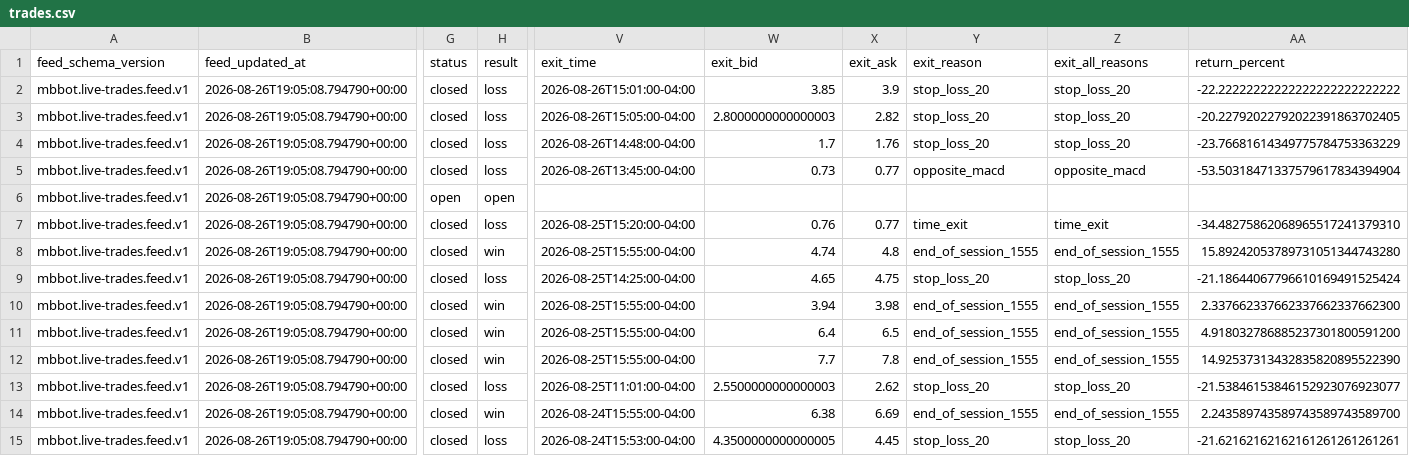
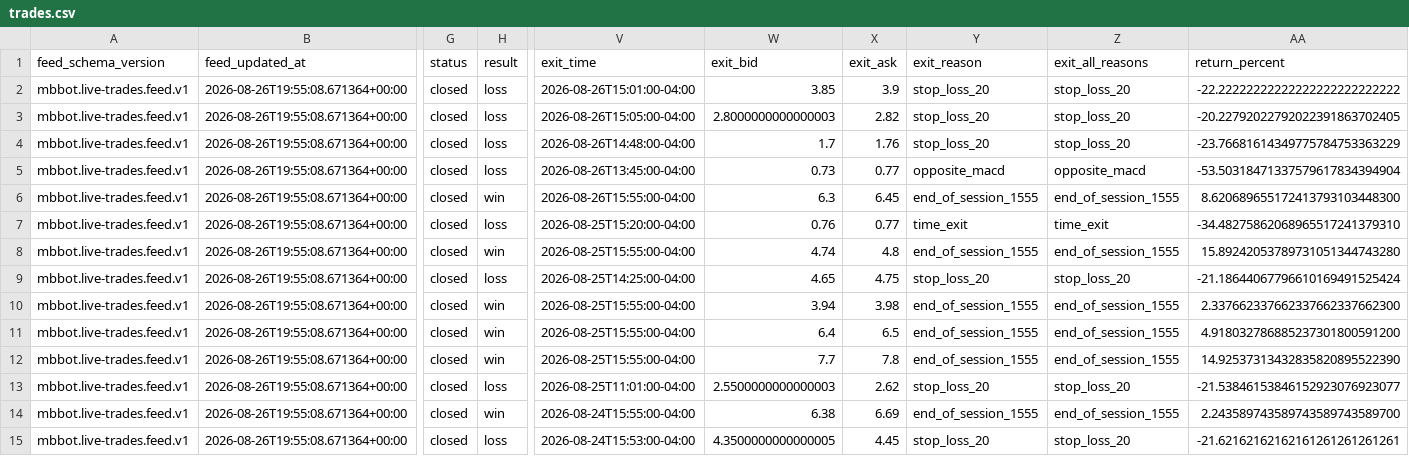
Before and after one commit to meshTHEgreat/MBbot, a CSV file: feed/trades.csv, drawn as a sheet; only a part is shown, gaps mark what is left out; the diff covers the shown part only; the diff names each change by its address in the sheet, - before the commit and + after, or states it on an @@ line.

Commit message:
Update live trade ledger 2026-08-26T19:55:08.671364+00:00

```diff
--- a/feed/trades.csv
+++ b/feed/trades.csv
-B2:B15 (feed_updated_at): 2026-08-26T19:05:08.794790+00:00
+B2:B15 (feed_updated_at): 2026-08-26T19:55:08.671364+00:00
-G6 (status): open
+G6 (status): closed
-H6 (result): open
+H6 (result): win
-V6 (exit_time): (empty)
+V6 (exit_time): 2026-08-26T15:55:00-04:00
-W6 (exit_bid): (empty)
+W6 (exit_bid): 6.3
-X6 (exit_ask): (empty)
+X6 (exit_ask): 6.45
-Y6 (exit_reason): (empty)
+Y6 (exit_reason): end_of_session_1555
-Z6 (exit_all_reasons): (empty)
+Z6 (exit_all_reasons): end_of_session_1555
-AA6 (return_percent): (empty)
+AA6 (return_percent): 8.620689655172413793103448300
```
Also changed, not shown: 81 edited cells elsewhere in this file, 2 other files.
